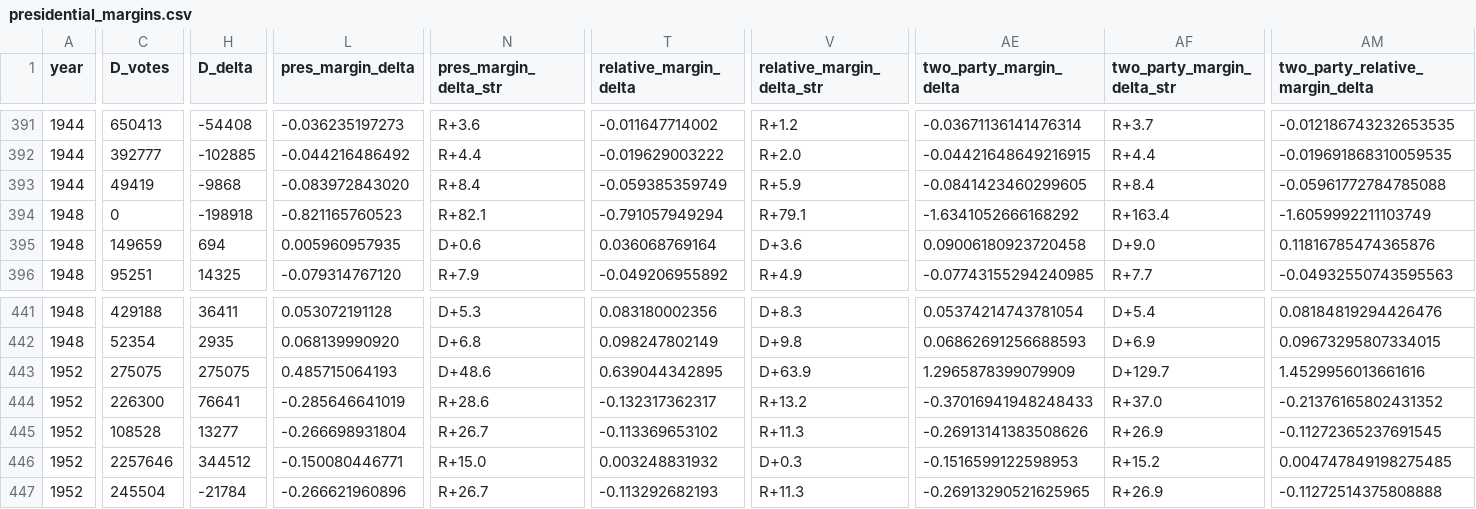
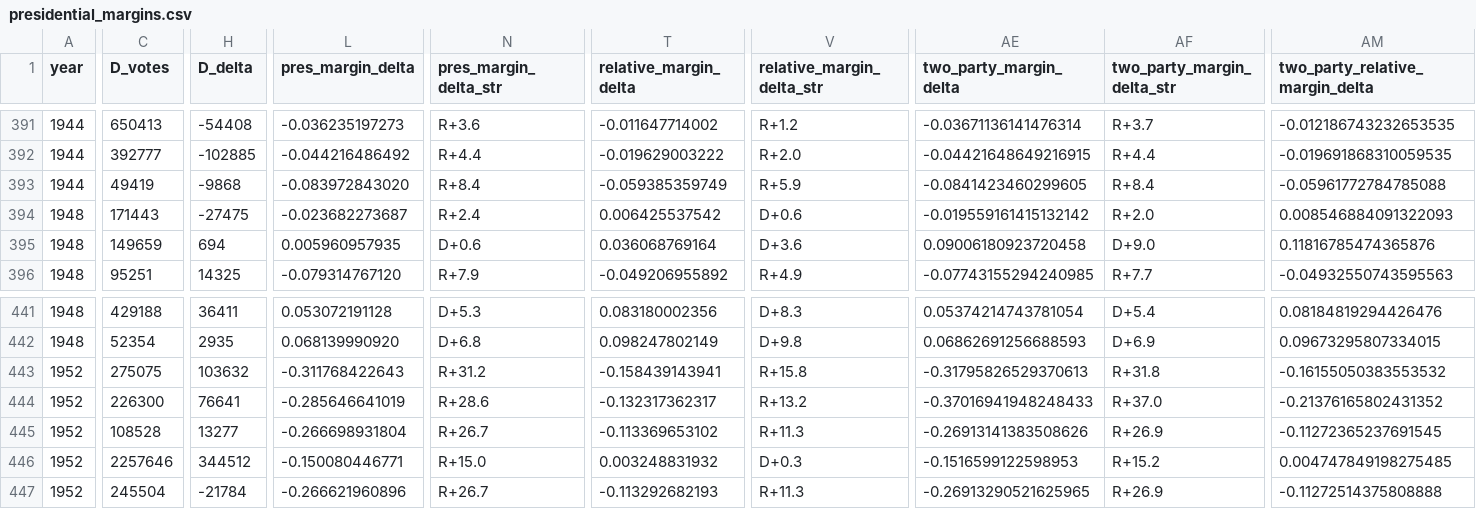
Before and after one commit to eigentaylor/margin-matters, a CSV file: presidential_margins.csv, drawn as a sheet; only a part is shown, gaps mark what is left out; the diff covers the shown part only; the diff names each change by its address in the sheet, - before the commit and + after, or states it on an @@ line.

Commit message:
Fix 1948 Alabama election data and margin logic
Corrects the 1948 Alabama (AL) presidential election handling: updates vote and margin calculations to reflect Strom Thurmond's Dixiecrat win, adjusts third-party share logic, and ensures electoral votes and winner assignment are accurate. Updates related CSV, HTML, and plot outputs to match the corrected data.

```diff
--- a/presidential_margins.csv
+++ b/presidential_margins.csv
-C394 (D_votes): 0
+C394 (D_votes): 171443
-H394 (D_delta): -198918
+H394 (D_delta): -27475
-L394 (pres_margin_delta): -0.821165760523
+L394 (pres_margin_delta): -0.023682273687
-N394 (pres_margin_delta_str): R+82.1
+N394 (pres_margin_delta_str): R+2.4
-T394 (relative_margin_delta): -0.791057949294
+T394 (relative_margin_delta): 0.006425537542
-V394 (relative_margin_delta_str): R+79.1
+V394 (relative_margin_delta_str): D+0.6
-AE394 (two_party_margin_delta): -1.6341052666168292
+AE394 (two_party_margin_delta): -0.019559161415132142
-AF394 (two_party_margin_delta_str): R+163.4
+AF394 (two_party_margin_delta_str): R+2.0
-AM394 (two_party_relative_margin_delta): -1.6059992211103749
+AM394 (two_party_relative_margin_delta): 0.008546884091322093
-H443 (D_delta): 275075
+H443 (D_delta): 103632
-L443 (pres_margin_delta): 0.485715064193
+L443 (pres_margin_delta): -0.311768422643
-N443 (pres_margin_delta_str): D+48.6
+N443 (pres_margin_delta_str): R+31.2
-T443 (relative_margin_delta): 0.639044342895
+T443 (relative_margin_delta): -0.158439143941
-V443 (relative_margin_delta_str): D+63.9
+V443 (relative_margin_delta_str): R+15.8
-AE443 (two_party_margin_delta): 1.2965878399079909
+AE443 (two_party_margin_delta): -0.31795826529370613
-AF443 (two_party_margin_delta_str): D+129.7
+AF443 (two_party_margin_delta_str): R+31.8
-AM443 (two_party_relative_margin_delta): 1.4529956013661616
+AM443 (two_party_relative_margin_delta): -0.16155050383553532
```
Also changed, not shown: 11 edited cells elsewhere in this file, election_data/wikipedia/wikipedia_1948.csv, election_data/wikipedia/wikipedia_presidential_elections_combined.csv, 25 other files.
